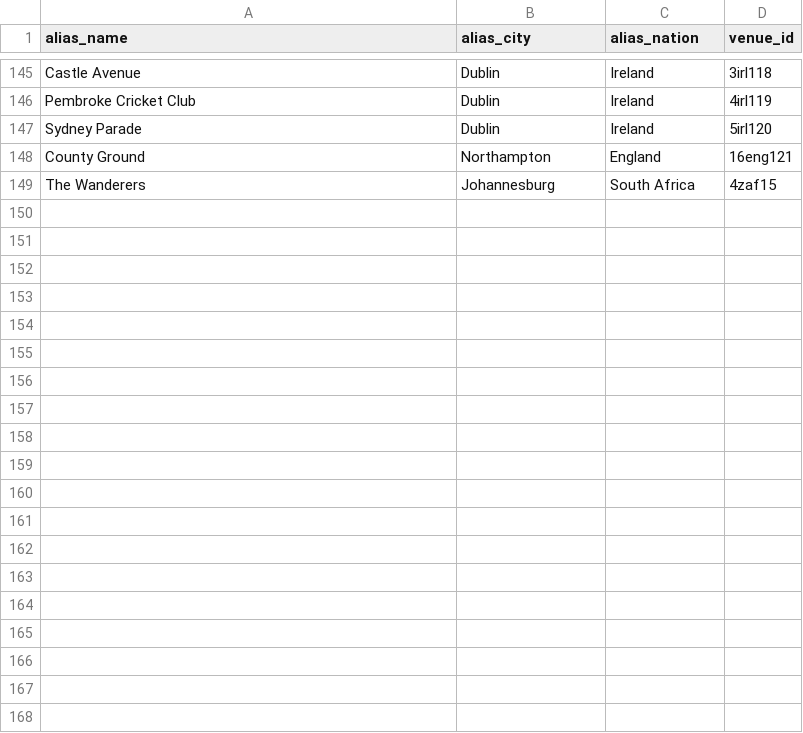
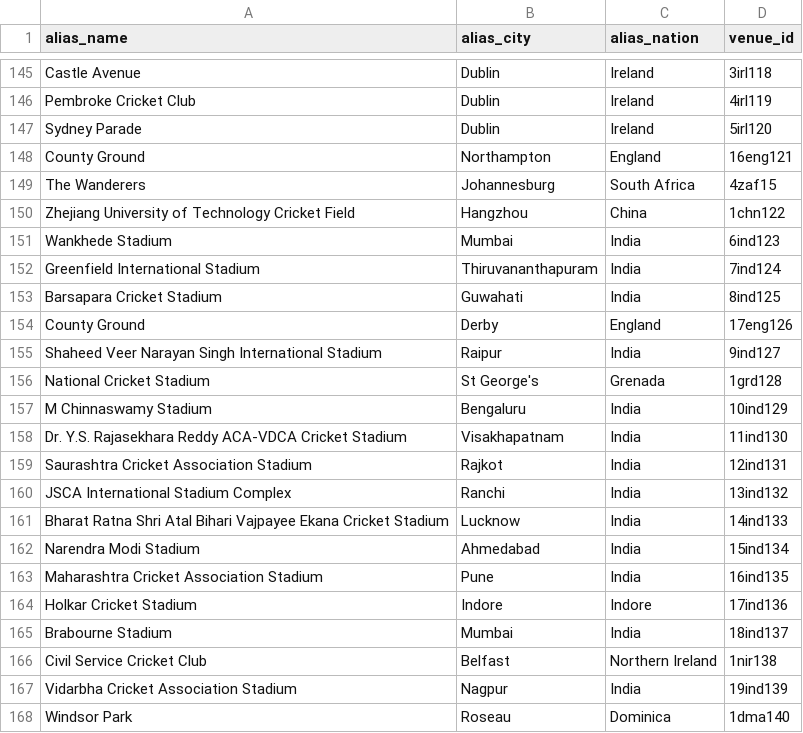
Before and after one commit to daz-sports/CricBase, a CSV file: data/venue_aliases_sample.csv, drawn as a sheet; only a part is shown, gaps mark what is left out; the diff covers the shown part only.

```diff
--- a/data/venue_aliases_sample.csv
+++ b/data/venue_aliases_sample.csv
@@ -149 +149,20 @@ County Ground,Northampton,England,16eng121
 The Wanderers,Johannesburg,South Africa,4zaf15
+Zhejiang University of Technology Cricket Field,Hangzhou,China,1chn122
+Wankhede Stadium,Mumbai,India,6ind123
+Greenfield International Stadium,Thiruvananthapuram,India,7ind124
+Barsapara Cricket Stadium,Guwahati,India,8ind125
+County Ground,Derby,England,17eng126
+Shaheed Veer Narayan Singh International Stadium,Raipur,India,9ind127
+National Cricket Stadium,St George's,Grenada,1grd128
+M Chinnaswamy Stadium,Bengaluru,India,10ind129
+Dr. Y.S. Rajasekhara Reddy ACA-VDCA Cricket Stadium,Visakhapatnam,India,11ind130
+Saurashtra Cricket Association Stadium,Rajkot,India,12ind131
+JSCA International Stadium Complex,Ranchi,India,13ind132
+Bharat Ratna Shri Atal Bihari Vajpayee Ekana Cricket Stadium,Lucknow,India,14ind133
+Narendra Modi Stadium,Ahmedabad,India,15ind134
+Maharashtra Cricket Association Stadium,Pune,India,16ind135
+Holkar Cricket Stadium,Indore,Indore,17ind136
+Brabourne Stadium,Mumbai,India,18ind137
+Civil Service Cricket Club,Belfast,Northern Ireland,1nir138
+Vidarbha Cricket Association Stadium,Nagpur,India,19ind139
+Windsor Park,Roseau,Dominica,1dma140
```
Also changed, not shown: 9 added rows elsewhere in this file, 6 other files.
